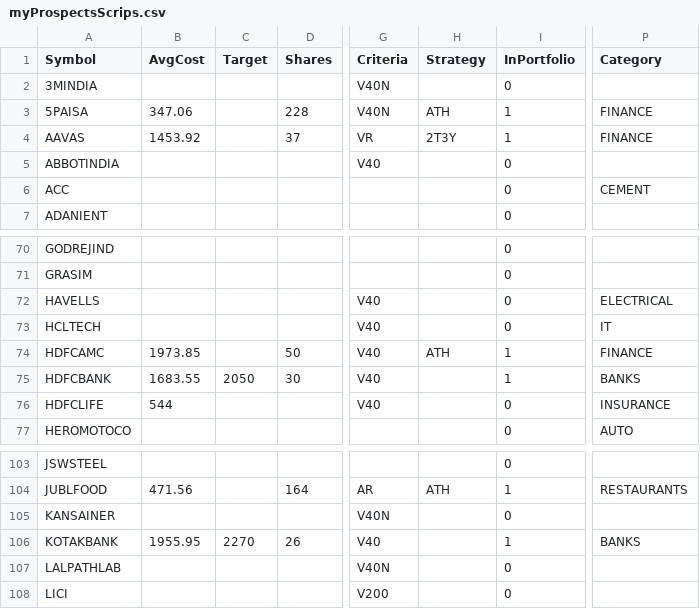
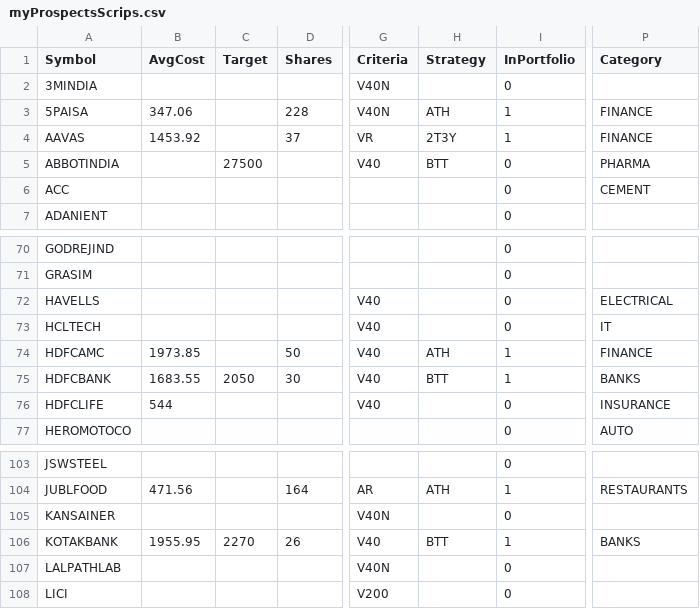
Before and after one commit to ankit-rathi/Data-Science-with-Python, a CSV file: Tradevesting/myProspectsScrips.csv, drawn as a sheet; only a part is shown, gaps mark what is left out; the diff names each change by its address in the sheet, - before the commit and + after, or states it on an @@ line.

Commit message:
Add files via upload

```diff
--- a/Tradevesting/myProspectsScrips.csv
+++ b/Tradevesting/myProspectsScrips.csv
-C5 (Target): (empty)
+C5 (Target): 27500
-H5 (Strategy): (empty)
+H5 (Strategy): BTT
-P5 (Category): (empty)
+P5 (Category): PHARMA
-H75 (Strategy): (empty)
+H75 (Strategy): BTT
-H106 (Strategy): (empty)
+H106 (Strategy): BTT
```
